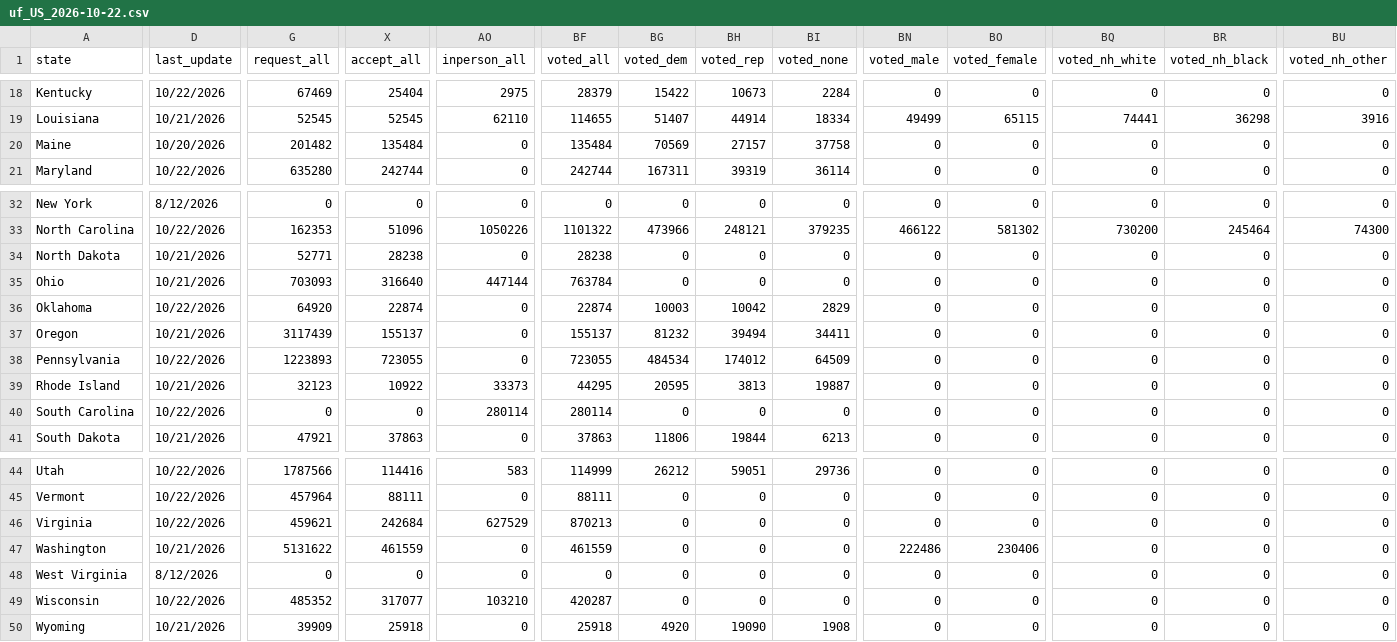
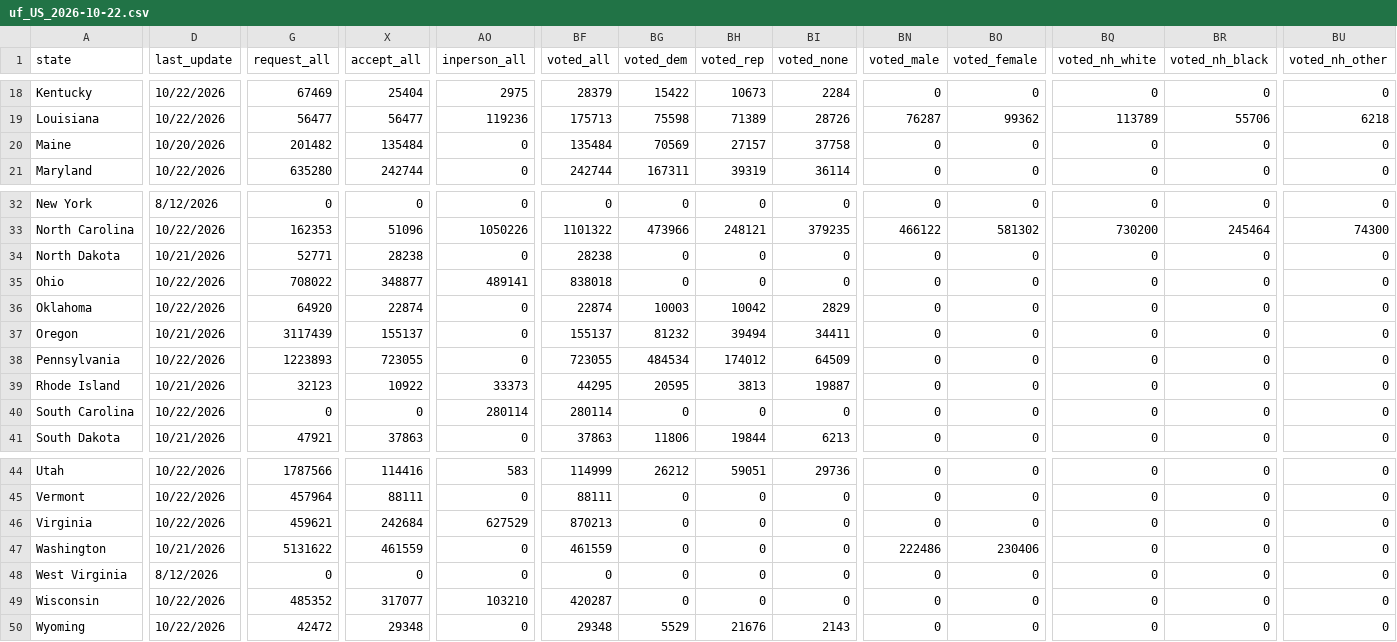
Before and after one commit to DanCunningham22/2026-Midterm, a CSV file: pipeline/data/earlyvote/2026/uf_US_2026-10-22.csv, drawn as a sheet; only a part is shown, gaps mark what is left out; the diff covers the shown part only; the diff names each change by its address in the sheet, - before the commit and + after, or states it on an @@ line.

```diff
--- a/pipeline/data/earlyvote/2026/uf_US_2026-10-22.csv
+++ b/pipeline/data/earlyvote/2026/uf_US_2026-10-22.csv
-D19 (last_update): 10/21/2026
+D19 (last_update): 10/22/2026
-G19 (request_all): 52545
+G19 (request_all): 56477
-X19 (accept_all): 52545
+X19 (accept_all): 56477
-AO19 (inperson_all): 62110
+AO19 (inperson_all): 119236
-BF19 (voted_all): 114655
+BF19 (voted_all): 175713
-BG19 (voted_dem): 51407
+BG19 (voted_dem): 75598
-BH19 (voted_rep): 44914
+BH19 (voted_rep): 71389
-BI19 (voted_none): 18334
+BI19 (voted_none): 28726
-BN19 (voted_male): 49499
+BN19 (voted_male): 76287
-BO19 (voted_female): 65115
+BO19 (voted_female): 99362
-BQ19 (voted_nh_white): 74441
+BQ19 (voted_nh_white): 113789
-BR19 (voted_nh_black): 36298
+BR19 (voted_nh_black): 55706
-BU19 (voted_nh_other): 3916
+BU19 (voted_nh_other): 6218
-D35 (last_update): 10/21/2026
+D35 (last_update): 10/22/2026
-G35 (request_all): 703093
+G35 (request_all): 708022
-X35 (accept_all): 316640
+X35 (accept_all): 348877
-AO35 (inperson_all): 447144
+AO35 (inperson_all): 489141
-BF35 (voted_all): 763784
+BF35 (voted_all): 838018
-D50 (last_update): 10/21/2026
+D50 (last_update): 10/22/2026
-G50 (request_all): 39909
+G50 (request_all): 42472
-X50 (accept_all): 25918
+X50 (accept_all): 29348
-BF50 (voted_all): 25918
+BF50 (voted_all): 29348
-BG50 (voted_dem): 4920
+BG50 (voted_dem): 5529
-BH50 (voted_rep): 19090
+BH50 (voted_rep): 21676
-BI50 (voted_none): 1908
+BI50 (voted_none): 2143
```
Also changed, not shown: 107 edited cells elsewhere in this file, 6 other files.
